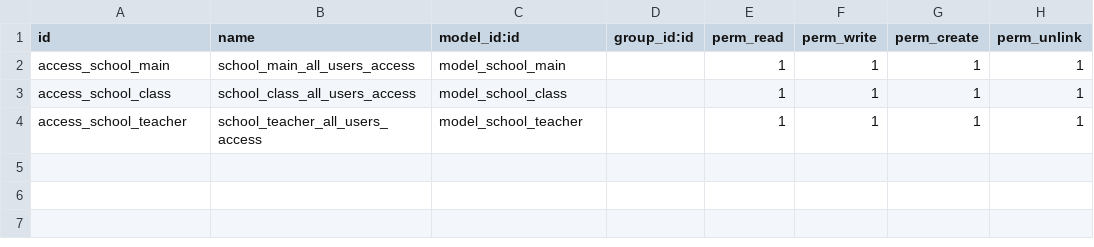
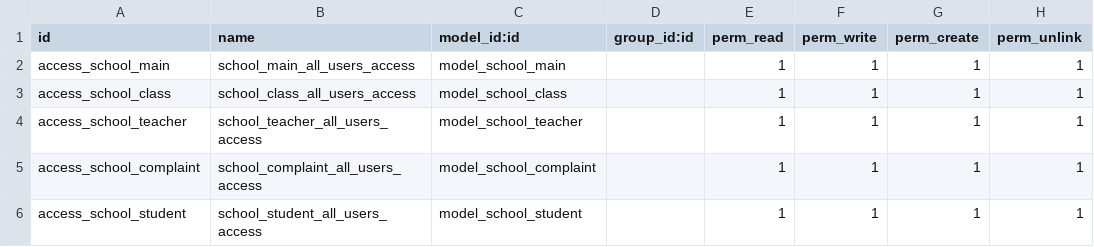
Before and after one commit to Mohamed-S-Helal/Odoo-Course-Jan-2025, a CSV file: SchoolManagement/school_management/security/ir.model.access.csv, drawn as a sheet; the diff names each change by its address in the sheet, - before the commit and + after, or states it on an @@ line.

Commit message:
SchoolManagement

```diff
--- a/SchoolManagement/school_management/security/ir.model.access.csv
+++ b/SchoolManagement/school_management/security/ir.model.access.csv
+row 5: access_school_complaint | school_complaint_all_users_access | model_school_complaint |  | 1 | 1 | 1 | 1
+row 6: access_school_student | school_student_all_users_access | model_school_student |  | 1 | 1 | 1 | 1
```
Also changed, not shown: 9 other files.
